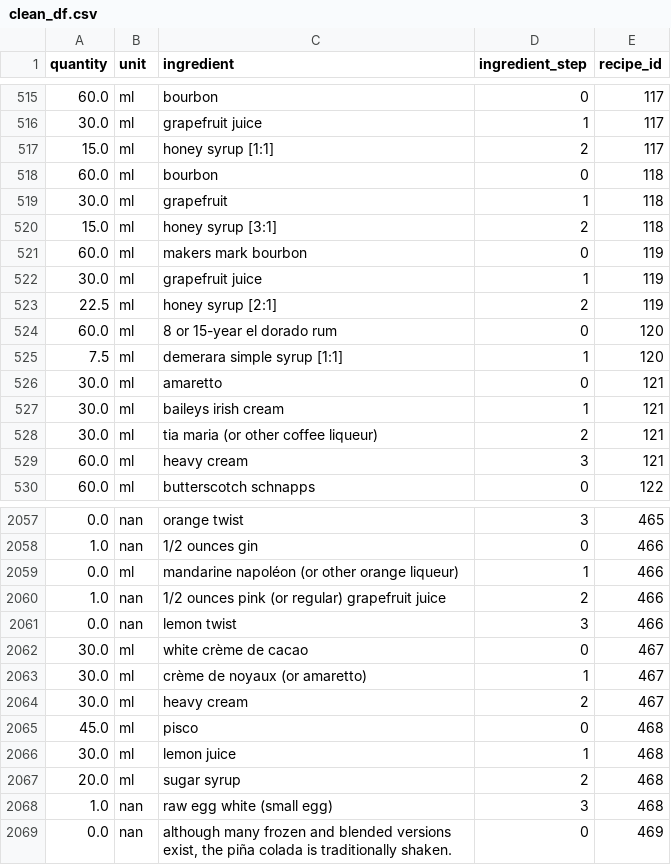
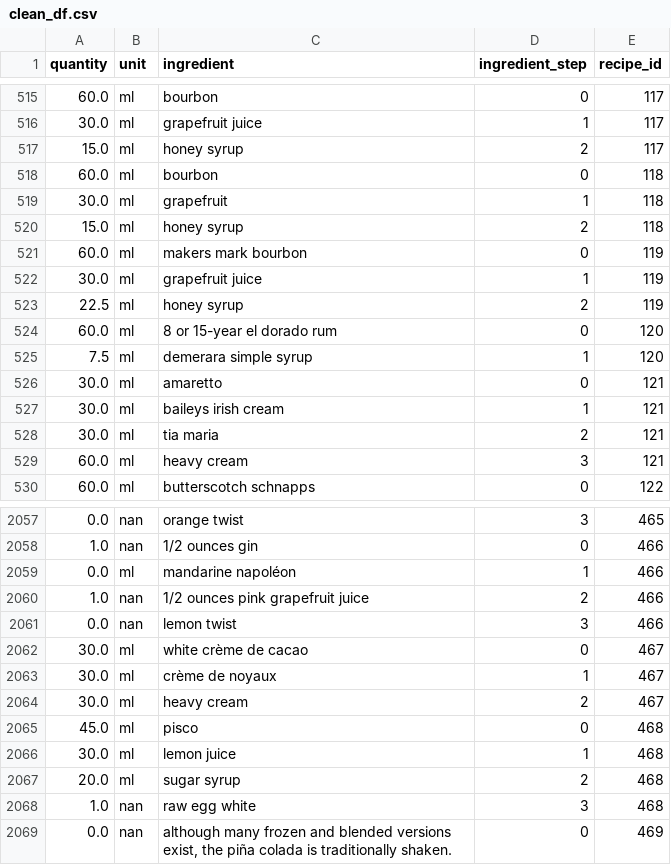
Before and after one commit to CSergiy/AI-Cocktails, a CSV file: Notebooks/clean_df.csv, drawn as a sheet; only a part is shown, gaps mark what is left out; the diff covers the shown part only.

```diff
--- a/Notebooks/clean_df.csv
+++ b/Notebooks/clean_df.csv
@@ -516,14 +516,14 @@ quantity,unit,ingredient,ingredient_step,recipe_id
 30.0,ml,grapefruit juice,1,117
-15.0,ml,honey syrup [1:1],2,117
+15.0,ml,honey syrup,2,117
 60.0,ml,bourbon,0,118
 30.0,ml,grapefruit,1,118
-15.0,ml,honey syrup [3:1],2,118
+15.0,ml,honey syrup,2,118
 60.0,ml,makers mark bourbon,0,119
 30.0,ml,grapefruit juice,1,119
-22.5,ml,honey syrup [2:1],2,119
+22.5,ml,honey syrup,2,119
 60.0,ml,8 or 15-year el dorado rum,0,120
-7.5,ml,demerara simple syrup [1:1],1,120
+7.5,ml,demerara simple syrup,1,120
 30.0,ml,amaretto,0,121
 30.0,ml,baileys irish cream,1,121
-30.0,ml,tia maria (or other coffee liqueur),2,121
+30.0,ml,tia maria,2,121
 60.0,ml,heavy cream,3,121
@@ -2058,7 +2058,7 @@ quantity,unit,ingredient,ingredient_step,recipe_id
 1.0,nan,1/2 ounces gin,0,466
-0.0,ml,mandarine napoléon (or other orange liqueur),1,466
-1.0,nan,1/2 ounces pink (or regular) grapefruit juice,2,466
+0.0,ml,mandarine napoléon,1,466
+1.0,nan,1/2 ounces pink  grapefruit juice,2,466
 0.0,nan,lemon twist,3,466
 30.0,ml,white crème de cacao,0,467
-30.0,ml,crème de noyaux (or amaretto),1,467
+30.0,ml,crème de noyaux,1,467
 30.0,ml,heavy cream,2,467
@@ -2067,3 +2067,3 @@ quantity,unit,ingredient,ingredient_step,recipe_id
 20.0,ml,sugar syrup,2,468
-1.0,nan,raw egg white (small egg),3,468
+1.0,nan,raw egg white,3,468
 0.0,nan,"although many frozen and blended versions exist, the piña colada is traditionally shaken.",0,469
```
Also changed, not shown: 119 edited cells elsewhere in this file, 1 other file.
